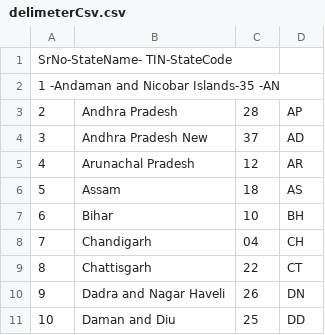
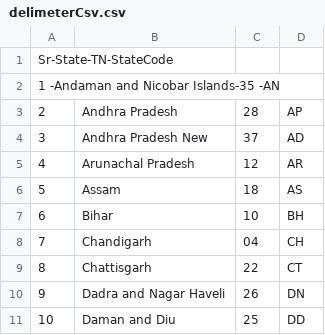
Before and after one commit to kumudgarg/CensusAnalyser, a CSV file: src/main/resources/delimeterCsv.csv, drawn as a sheet.

```diff
--- a/src/main/resources/delimeterCsv.csv
+++ b/src/main/resources/delimeterCsv.csv
@@ -1,2 +1,2 @@
-SrNo-StateName-                  TIN-StateCode
+Sr-State-TN-StateCode
 1   -Andaman and Nicobar Islands-35 -AN
```
Also changed, not shown: build/resources/main/delimeterCsv.csv, 16 other files.
